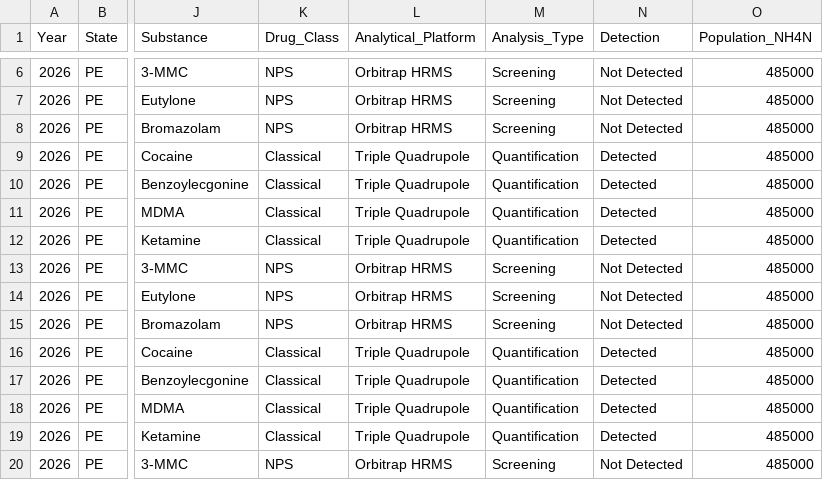
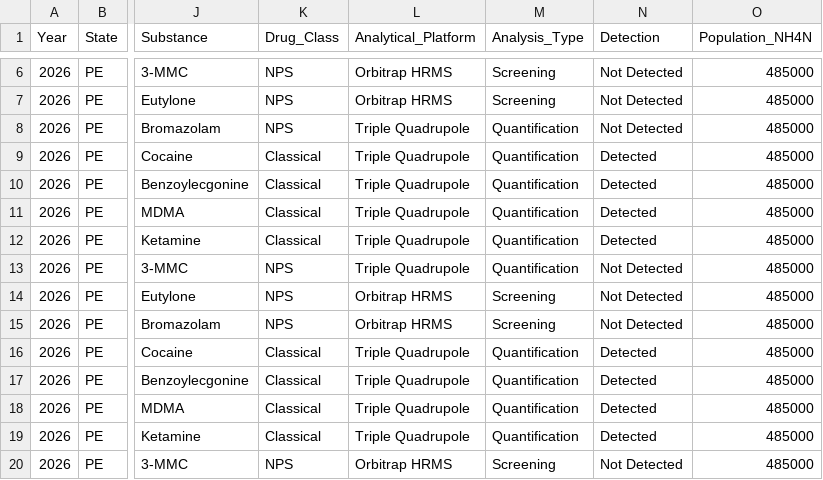
Before and after one commit to brunaraamos/RENENSP, a CSV file: renensp.csv, drawn as a sheet; only a part is shown, gaps mark what is left out; the diff names each change by its address in the sheet, - before the commit and + after, or states it on an @@ line.

Commit message:
Update renensp.csv

```diff
--- a/renensp.csv
+++ b/renensp.csv
-L8 (Analytical_Platform): Orbitrap HRMS
+L8 (Analytical_Platform): Triple Quadrupole
-M8 (Analysis_Type): Screening
+M8 (Analysis_Type): Quantification
-L13 (Analytical_Platform): Orbitrap HRMS
+L13 (Analytical_Platform): Triple Quadrupole
-M13 (Analysis_Type): Screening
+M13 (Analysis_Type): Quantification
```
